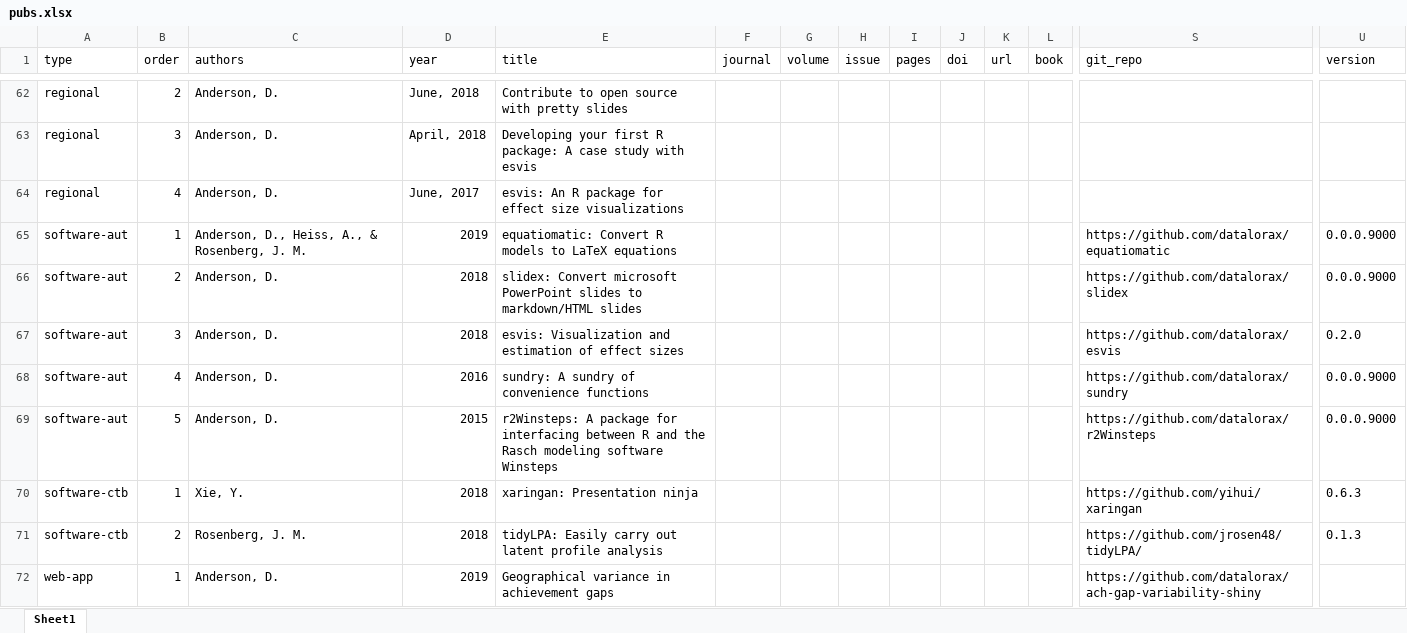
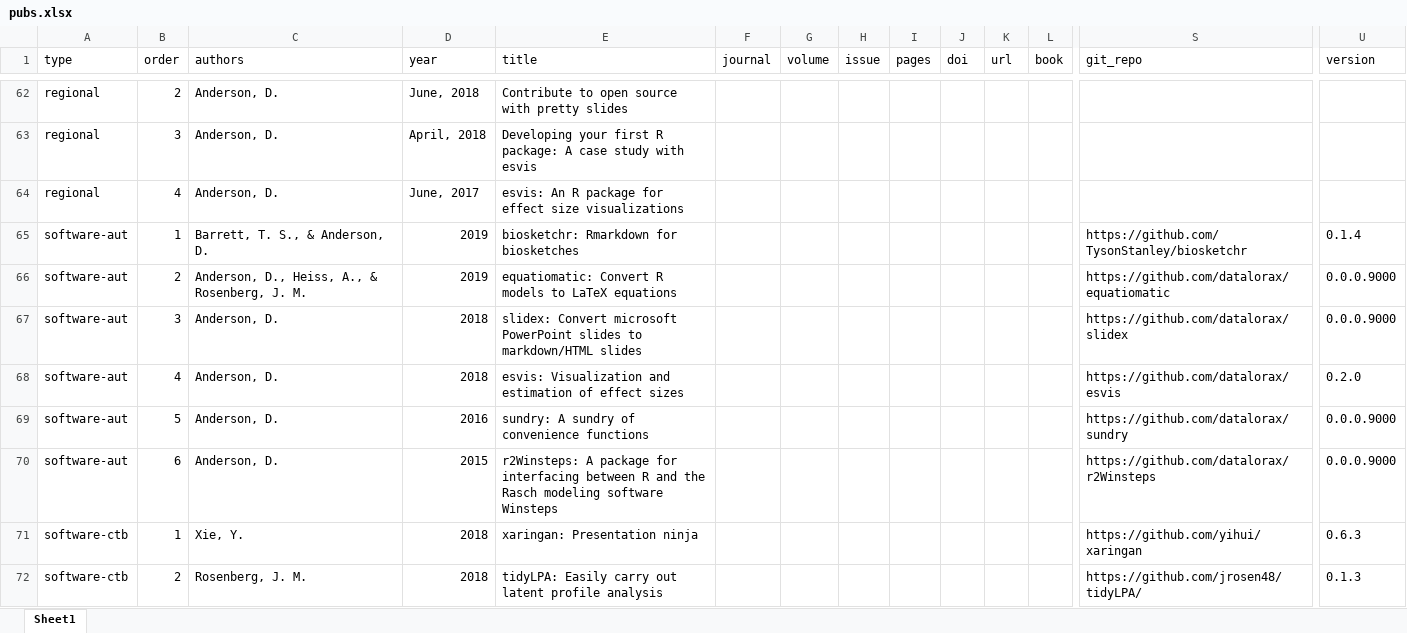
Before and after one commit to datalorax/anderson-cv, an Excel workbook: data/pubs.xlsx, sheet Sheet1, drawn as a sheet; only a part is shown, gaps mark what is left out; the shorter side is filled out with more unchanged rows; values as stored, in another font and other column widths than the file's, no borders; addresses are those after the commit; rows hold the shown columns only; the diff names each change by its address in the sheet, - before the commit and + after, or states it on an @@ line.

Commit message:
added biosketchr

```diff
--- a/data/pubs.xlsx (sheet Sheet1)
+++ b/data/pubs.xlsx (sheet Sheet1)
+row 65: software-aut | 1 | Barrett, T. S., & Anderson, D. | 2019 | biosketchr: Rmarkdown for biosketches |  |  |  |  |  |  |  | https://github.com/TysonStanley/biosketchr | 0.1.4
-B66 (order): 1
+B66 (order): 2
-B67 (order): 2
+B67 (order): 3
-B68 (order): 3
+B68 (order): 4
-B69 (order): 4
+B69 (order): 5
-B70 (order): 5
+B70 (order): 6
```
Also changed, not shown: 3 other files.
